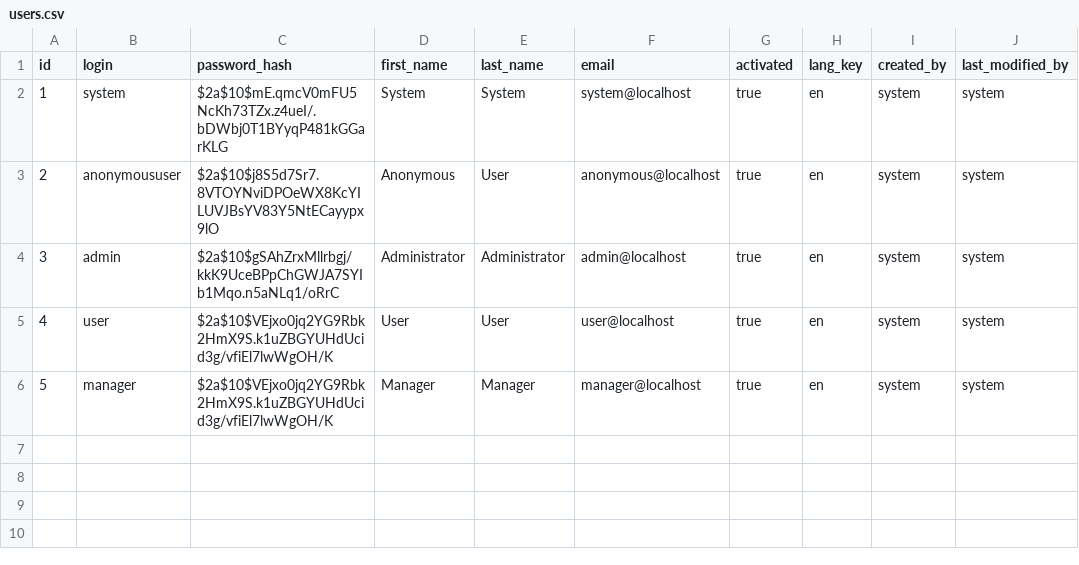
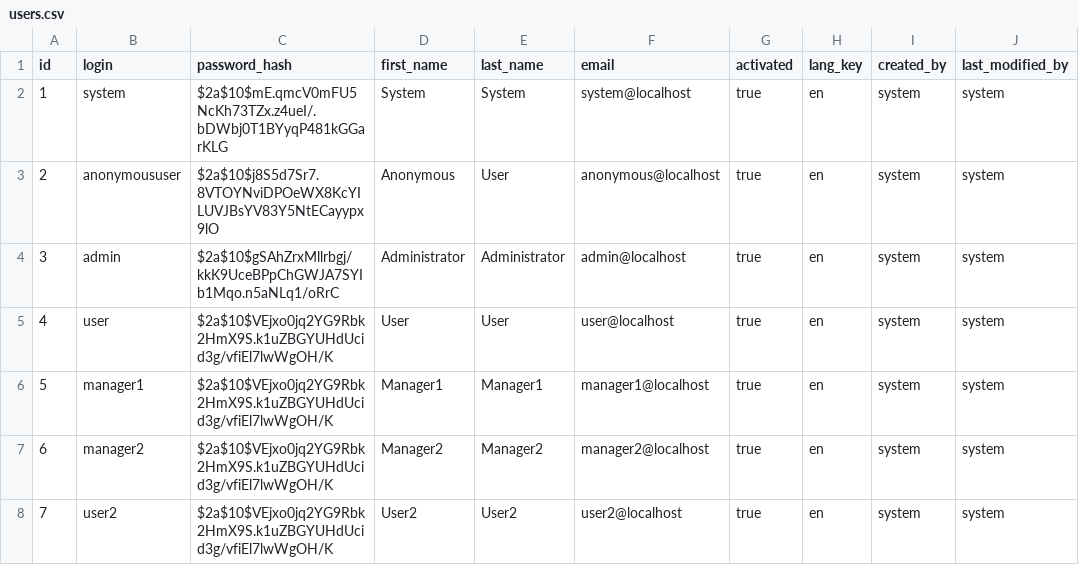
Before and after one commit to madalin93cc/VMman, a CSV file: src/main/resources/config/liquibase/users.csv, drawn as a sheet.

Commit message:
initial data

```diff
--- a/src/main/resources/config/liquibase/users.csv
+++ b/src/main/resources/config/liquibase/users.csv
@@ -5,2 +5,4 @@ id;login;password_hash;first_name;last_name;email;activated;lang_key;created_by;
 4;user;$2a$10$VEjxo0jq2YG9Rbk2HmX9S.k1uZBGYUHdUcid3g/vfiEl7lwWgOH/K;User;User;user@localhost;true;en;system;system
-5;manager;$2a$10$VEjxo0jq2YG9Rbk2HmX9S.k1uZBGYUHdUcid3g/vfiEl7lwWgOH/K;Manager;Manager;manager@localhost;true;en;system;system
+5;manager1;$2a$10$VEjxo0jq2YG9Rbk2HmX9S.k1uZBGYUHdUcid3g/vfiEl7lwWgOH/K;Manager1;Manager1;manager1@localhost;true;en;system;system
+6;manager2;$2a$10$VEjxo0jq2YG9Rbk2HmX9S.k1uZBGYUHdUcid3g/vfiEl7lwWgOH/K;Manager2;Manager2;manager2@localhost;true;en;system;system
+7;user2;$2a$10$VEjxo0jq2YG9Rbk2HmX9S.k1uZBGYUHdUcid3g/vfiEl7lwWgOH/K;User2;User2;user2@localhost;true;en;system;system
```
Also changed, not shown: 10 other files.
